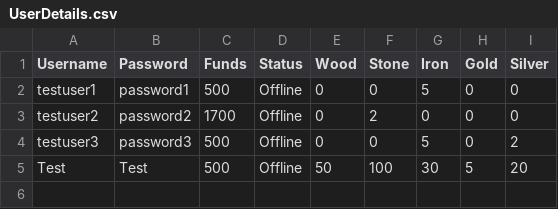
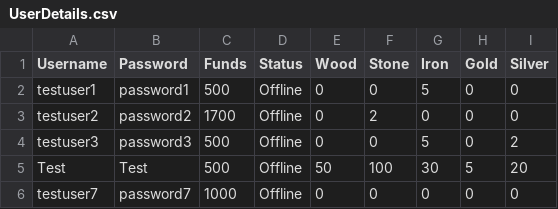
Before and after one commit to MarkJG94/CS351_T1GP, a CSV file: src/UserDetails.csv, drawn as a sheet.

```diff
--- a/src/UserDetails.csv
+++ b/src/UserDetails.csv
@@ -5 +5,2 @@ testuser3,password3,500,Offline,0,0,5,0,2
 Test,Test,500,Offline,50,100,30,5,20
+testuser7,password7,1000,Offline,0,0,0,0,0
```
Also changed, not shown: 2 other files.
